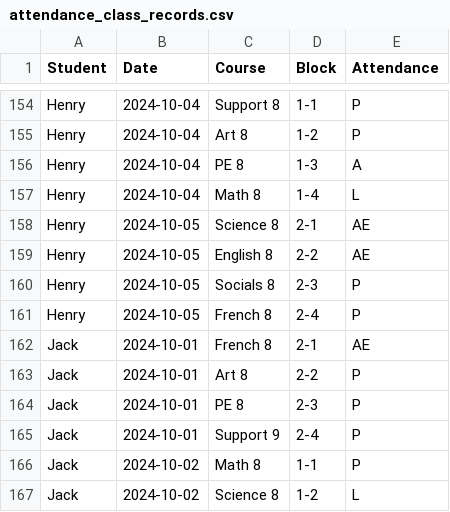
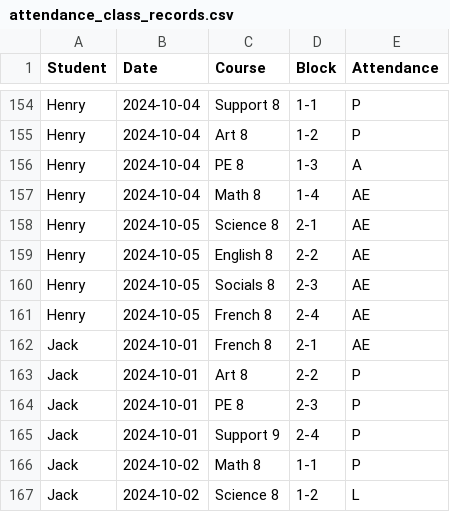
Before and after one commit to nicolebid/synched_support, a CSV file: data/attendance_class_records.csv, drawn as a sheet; only a part is shown, gaps mark what is left out.

Commit message:
added course specific attendance

```diff
--- a/data/attendance_class_records.csv
+++ b/data/attendance_class_records.csv
@@ -156,7 +156,7 @@ Henry,2024-10-04,Art 8,1-2,P
 Henry,2024-10-04,PE 8,1-3,A
-Henry,2024-10-04,Math 8,1-4,L
+Henry,2024-10-04,Math 8,1-4,AE
 Henry,2024-10-05,Science 8,2-1,AE
 Henry,2024-10-05,English 8,2-2,AE
-Henry,2024-10-05,Socials 8,2-3,P
-Henry,2024-10-05,French 8,2-4,P
+Henry,2024-10-05,Socials 8,2-3,AE
+Henry,2024-10-05,French 8,2-4,AE
 Jack,2024-10-01,French 8,2-1,AE
```
Also changed, not shown: 3 other files.
